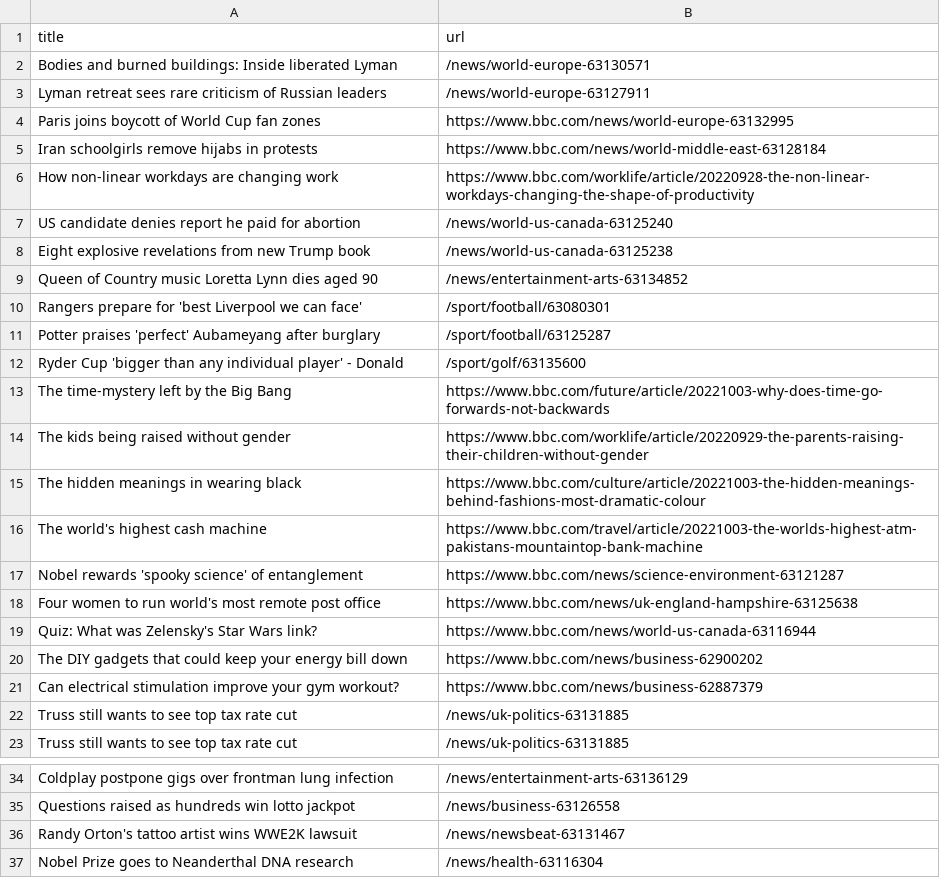
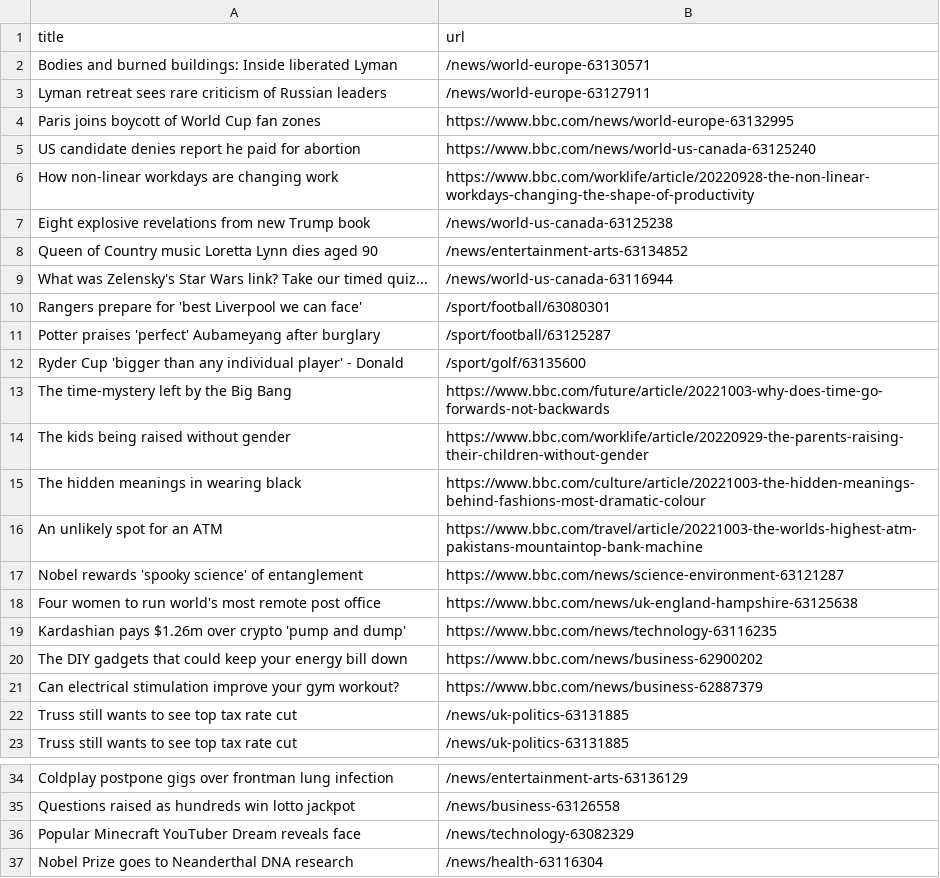
Before and after one commit to torythetortle/automatic-scraper-bbc, a CSV file: bbc.csv, drawn as a sheet; only a part is shown, gaps mark what is left out.

```diff
--- a/bbc.csv
+++ b/bbc.csv
@@ -4,7 +4,7 @@ Lyman retreat sees rare criticism of Russian leaders,/news/world-europe-63127911
 Paris joins boycott of World Cup fan zones,https://www.bbc.com/news/world-europe-63132995
-Iran schoolgirls remove hijabs in protests,https://www.bbc.com/news/world-middle-east-63128184
+US candidate denies report he paid for abortion,https://www.bbc.com/news/world-us-canada-63125240
 How non-linear workdays are changing work,https://www.bbc.com/worklife/article/20220928-the-non-linear-workdays-changing-the-shape-of-productivity
-US candidate denies report he paid for abortion,/news/world-us-canada-63125240
 Eight explosive revelations from new Trump book,/news/world-us-canada-63125238
 Queen of Country music Loretta Lynn dies aged 90,/news/entertainment-arts-63134852
+What was Zelensky's Star Wars link? Take our timed quiz...,/news/world-us-canada-63116944
 Rangers prepare for 'best Liverpool we can face',/sport/football/63080301
@@ -15,6 +15,6 @@ The kids being raised without gender,https://www.bbc.com/worklife/article/202209
 The hidden meanings in wearing black,https://www.bbc.com/culture/article/20221003-the-hidden-meanings-behind-fashions-most-dramatic-colour
-The world's highest cash machine,https://www.bbc.com/travel/article/20221003-the-worlds-highest-atm-pakistans-mountaintop-bank-machine
+An unlikely spot for an ATM,https://www.bbc.com/travel/article/20221003-the-worlds-highest-atm-pakistans-mountaintop-bank-machine
 Nobel rewards 'spooky science' of entanglement,https://www.bbc.com/news/science-environment-63121287
 Four women to run world's most remote post office,https://www.bbc.com/news/uk-england-hampshire-63125638
-Quiz: What was Zelensky's Star Wars link?,https://www.bbc.com/news/world-us-canada-63116944
+Kardashian pays $1.26m over crypto 'pump and dump',https://www.bbc.com/news/technology-63116235
 The DIY gadgets that could keep your energy bill down,https://www.bbc.com/news/business-62900202
@@ -35,3 +35,3 @@ Coldplay postpone gigs over frontman lung infection,/news/entertainment-arts-631
 Questions raised as hundreds win lotto jackpot,/news/business-63126558
-Randy Orton's tattoo artist wins WWE2K lawsuit,/news/newsbeat-63131467
+Popular Minecraft YouTuber Dream reveals face,/news/technology-63082329
 Nobel Prize goes to Neanderthal DNA research,/news/health-63116304
```
